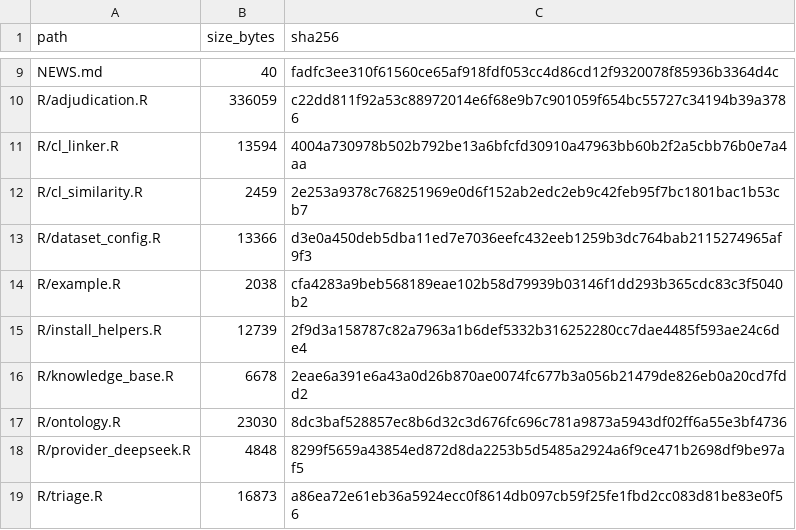
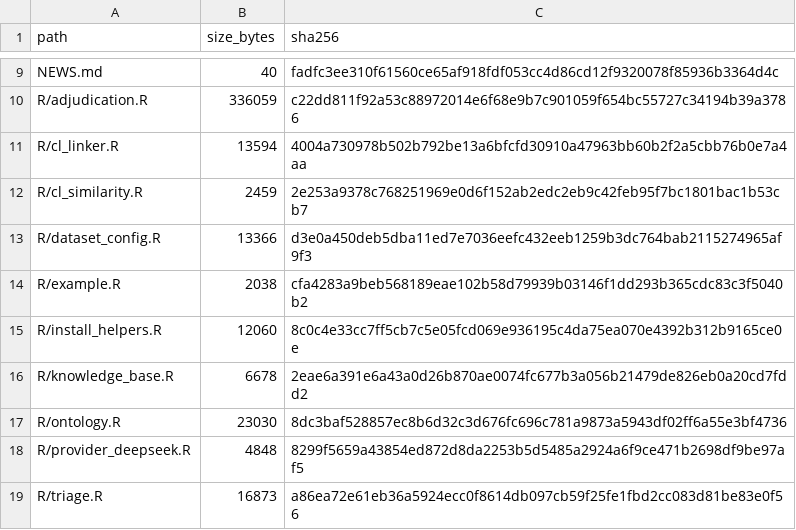
Before and after one commit to shaolab-UM/Triage, a TSV file: MANIFEST_SHA256.tsv, drawn as a sheet; only a part is shown, gaps mark what is left out; the diff covers the shown part only.

```diff
--- a/MANIFEST_SHA256.tsv
+++ b/MANIFEST_SHA256.tsv
@@ -14,3 +14,3 @@ R/dataset_config.R	13366	d3e0a450deb5dba11ed7e7036eefc432eeb1259b3dc764bab211527
 R/example.R	2038	cfa4283a9beb568189eae102b58d79939b03146f1dd293b365cdc83c3f5040b2
-R/install_helpers.R	12739	2f9d3a158787c82a7963a1b6def5332b316252280cc7dae4485f593ae24c6de4
+R/install_helpers.R	12060	8c0c4e33cc7ff5cb7c5e05fcd069e936195c4da75ea070e4392b312b9165ce0e
 R/knowledge_base.R	6678	2eae6a391e6a43a0d26b870ae0074fc677b3a056b21479de826eb0a20cd7fdd2
```
Also changed, not shown: 20 edited cells elsewhere in this file, 11 other files.
